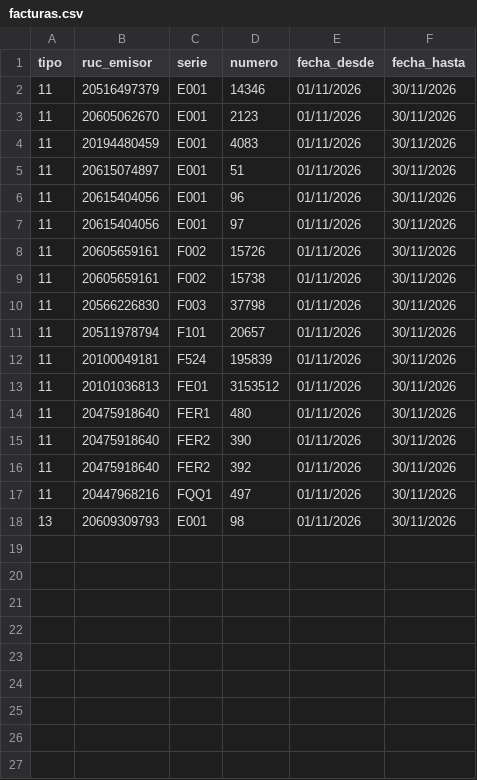
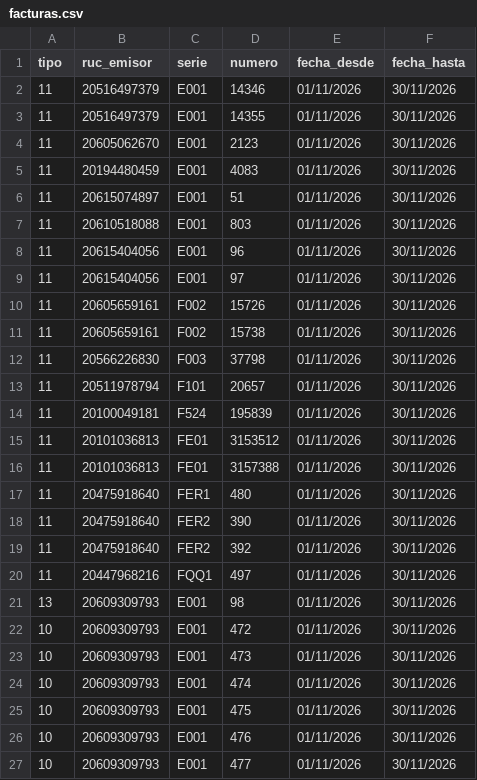
Before and after one commit to Aquivan/Claude, a CSV file: sire/20609309793/facturas.csv, drawn as a sheet.

```diff
--- a/sire/20609309793/facturas.csv
+++ b/sire/20609309793/facturas.csv
@@ -2,2 +2,3 @@ tipo,ruc_emisor,serie,numero,fecha_desde,fecha_hasta
 11,20516497379,E001,14346,01/11/2026,30/11/2026
+11,20516497379,E001,14355,01/11/2026,30/11/2026
 11,20605062670,E001,2123,01/11/2026,30/11/2026
@@ -5,2 +6,3 @@ tipo,ruc_emisor,serie,numero,fecha_desde,fecha_hasta
 11,20615074897,E001,51,01/11/2026,30/11/2026
+11,20610518088,E001,803,01/11/2026,30/11/2026
 11,20615404056,E001,96,01/11/2026,30/11/2026
@@ -13,2 +15,3 @@ tipo,ruc_emisor,serie,numero,fecha_desde,fecha_hasta
 11,20101036813,FE01,3153512,01/11/2026,30/11/2026
+11,20101036813,FE01,3157388,01/11/2026,30/11/2026
 11,20475918640,FER1,480,01/11/2026,30/11/2026
@@ -18 +21,7 @@ tipo,ruc_emisor,serie,numero,fecha_desde,fecha_hasta
 13,20609309793,E001,98,01/11/2026,30/11/2026
+10,20609309793,E001,472,01/11/2026,30/11/2026
+10,20609309793,E001,473,01/11/2026,30/11/2026
+10,20609309793,E001,474,01/11/2026,30/11/2026
+10,20609309793,E001,475,01/11/2026,30/11/2026
+10,20609309793,E001,476,01/11/2026,30/11/2026
+10,20609309793,E001,477,01/11/2026,30/11/2026
```
Also changed, not shown: sire/20609309793/historico/202611/compras_propuesta.csv, sire/20609309793/historico/202611/reporte_parseado.csv, 29 other files.
